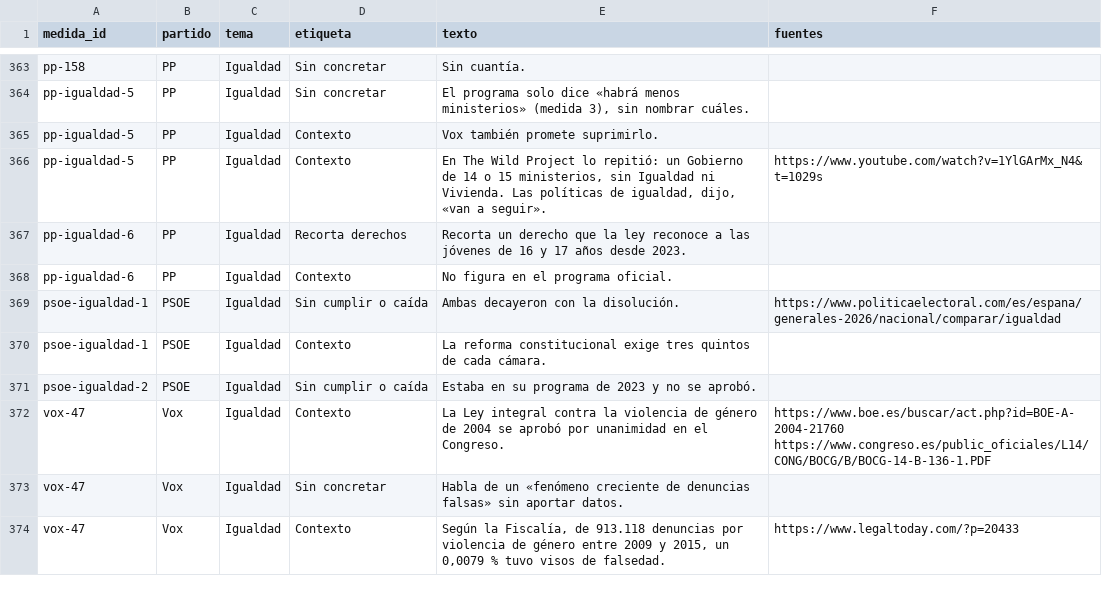
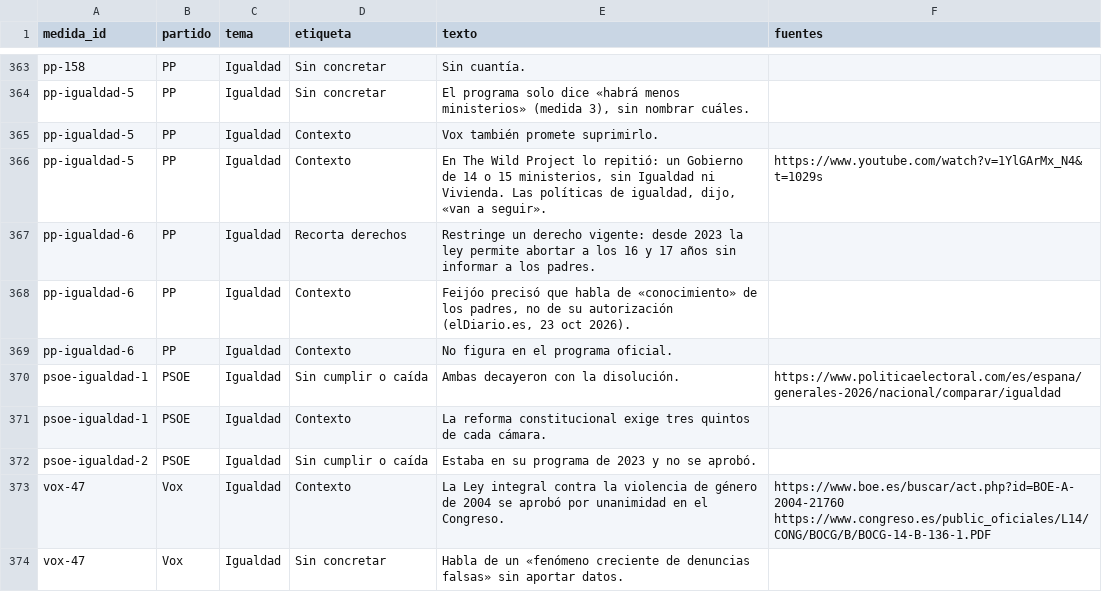
Before and after one commit to lernys/loquenocuentan, a CSV file: datos/observaciones.csv, drawn as a sheet; only a part is shown, gaps mark what is left out; the shorter side is filled out with more unchanged rows.

```diff
--- a/datos/observaciones.csv
+++ b/datos/observaciones.csv
@@ -366,3 +366,4 @@
 "pp-igualdad-5","PP","Igualdad","Contexto","En The Wild Project lo repitió: un Gobierno de 14 o 15 ministerios, sin Igualdad ni Vivienda. Las políticas de igualdad, dijo, «van a seguir».","https://www.youtube.com/watch?v=1YlGArMx_N4&t=1029s"
-"pp-igualdad-6","PP","Igualdad","Recorta derechos","Recorta un derecho que la ley reconoce a las jóvenes de 16 y 17 años desde 2023.",""
+"pp-igualdad-6","PP","Igualdad","Recorta derechos","Restringe un derecho vigente: desde 2023 la ley permite abortar a los 16 y 17 años sin informar a los padres.",""
+"pp-igualdad-6","PP","Igualdad","Contexto","Feijóo precisó que habla de «conocimiento» de los padres, no de su autorización (elDiario.es, 23 oct 2026).",""
 "pp-igualdad-6","PP","Igualdad","Contexto","No figura en el programa oficial.",""
```
Also changed, not shown: datos/medidas.csv, 7 other files.
